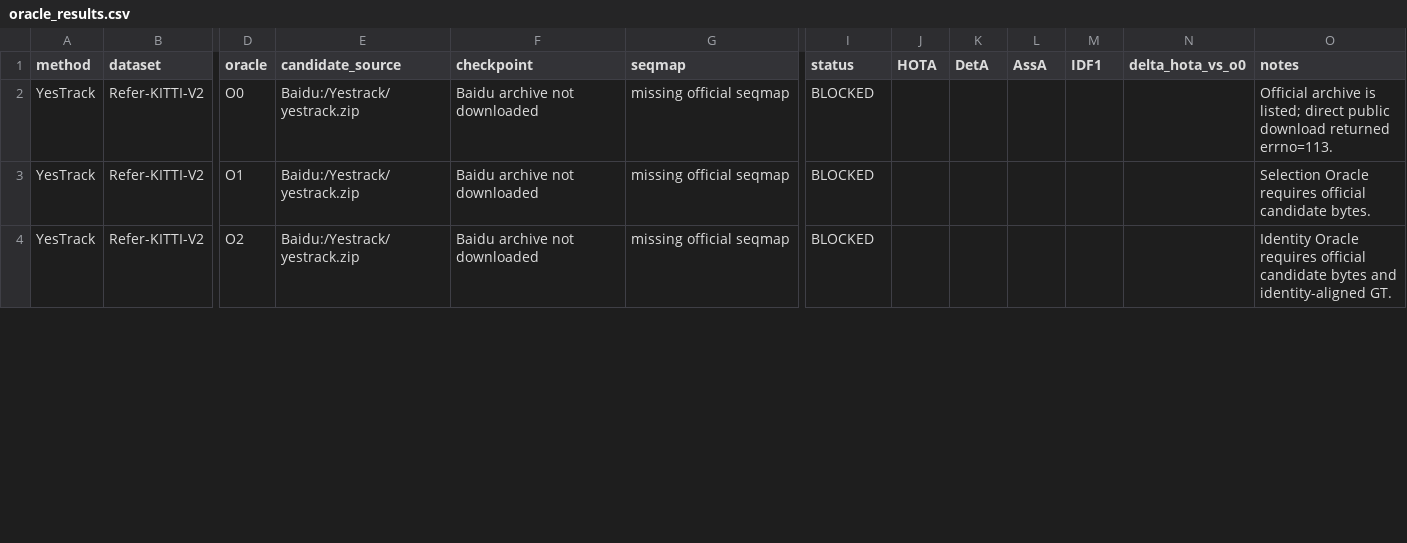
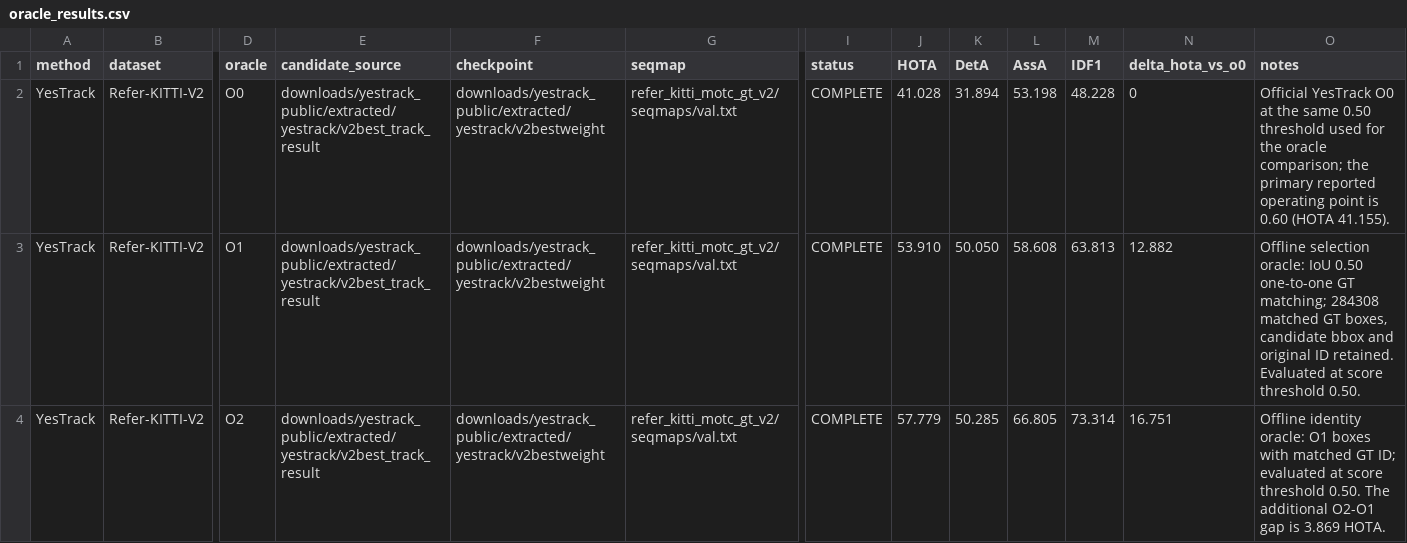
Before and after one commit to LYQ1107/JEV2RMOT, a CSV file: analysis/oracle_results.csv, drawn as a sheet; only a part is shown, gaps mark what is left out; the diff covers the shown part only; the diff names each change by its address in the sheet, - before the commit and + after, or states it on an @@ line.

Commit message:
Complete YesTrack reproduction and shared-candidate JEV analysis

```diff
--- a/analysis/oracle_results.csv
+++ b/analysis/oracle_results.csv
-E2:E4 (candidate_source): Baidu:/Yestrack/yestrack.zip
+E2:E4 (candidate_source): downloads/yestrack_public/extracted/yestrack/v2best_track_result
-F2:F4 (checkpoint): Baidu archive not downloaded
+F2:F4 (checkpoint): downloads/yestrack_public/extracted/yestrack/v2bestweight
-G2:G4 (seqmap): missing official seqmap
+G2:G4 (seqmap): refer_kitti_motc_gt_v2/seqmaps/val.txt
-I2:I4 (status): BLOCKED
+I2:I4 (status): COMPLETE
-J2 (HOTA): (empty)
+J2 (HOTA): 41.028
-K2 (DetA): (empty)
+K2 (DetA): 31.894
-L2 (AssA): (empty)
+L2 (AssA): 53.198
-M2 (IDF1): (empty)
+M2 (IDF1): 48.228
-N2 (delta_hota_vs_o0): (empty)
+N2 (delta_hota_vs_o0): 0
-O2 (notes): Official archive is listed; direct public download returned errno=113.
+O2 (notes): Official YesTrack O0 at the same 0.50 threshold used for the oracle comparison; the primary reported operating point is 0.60 (HOTA 41.155).
-J3 (HOTA): (empty)
+J3 (HOTA): 53.910
-K3 (DetA): (empty)
+K3 (DetA): 50.050
-L3 (AssA): (empty)
+L3 (AssA): 58.608
-M3 (IDF1): (empty)
+M3 (IDF1): 63.813
-N3 (delta_hota_vs_o0): (empty)
+N3 (delta_hota_vs_o0): 12.882
-O3 (notes): Selection Oracle requires official candidate bytes.
+O3 (notes): Offline selection oracle: IoU 0.50 one-to-one GT matching; 284308 matched GT boxes, candidate bbox and original ID retained. Evaluated at score threshold 0.50.
-J4 (HOTA): (empty)
+J4 (HOTA): 57.779
-K4 (DetA): (empty)
+K4 (DetA): 50.285
-L4 (AssA): (empty)
+L4 (AssA): 66.805
-M4 (IDF1): (empty)
+M4 (IDF1): 73.314
-N4 (delta_hota_vs_o0): (empty)
+N4 (delta_hota_vs_o0): 16.751
-O4 (notes): Identity Oracle requires official candidate bytes and identity-aligned GT.
+O4 (notes): Offline identity oracle: O1 boxes with matched GT ID; evaluated at score threshold 0.50. The additional O2-O1 gap is 3.869 HOTA.
```
Also changed, not shown: 4 added rows and 10 edited cells elsewhere in this file, analysis/a800_resource_manifest.csv, analysis/candidate_coverage.csv, 16 other files.
